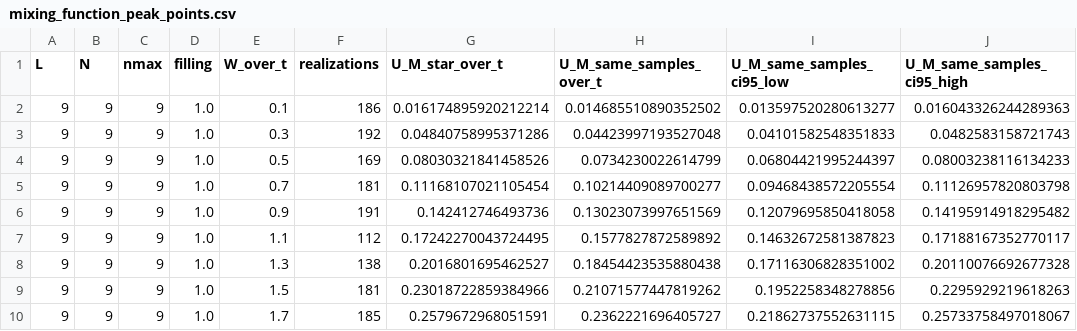
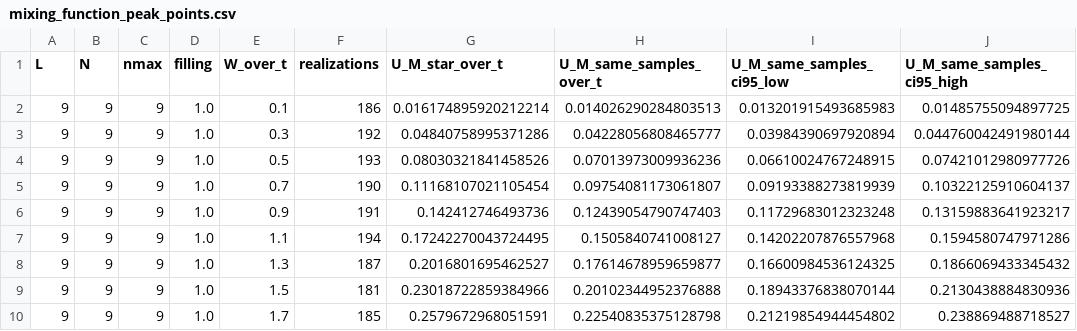
Before and after one commit to krystianjablonowski/POLFED_bozony, a CSV file: boson_peak_runs/run_L9_N9_nmax9_polfed500_R200_Ustep0p025_b7/mixing_function_peak_points.csv, drawn as a sheet; only a part is shown; the diff covers the shown part only.

```diff
--- a/boson_peak_runs/run_L9_N9_nmax9_polfed500_R200_Ustep0p025_b7/mixing_function_peak_points.csv
+++ b/boson_peak_runs/run_L9_N9_nmax9_polfed500_R200_Ustep0p025_b7/mixing_function_peak_points.csv
@@ -1,10 +1,10 @@
 L,N,nmax,filling,W_over_t,realizations,U_M_star_over_t,U_M_same_samples_over_t,U_M_same_samples_ci95_low,U_M_same_samples_ci95_high
-9,9,9,1.0,0.1,186,0.016174895920212214,0.014685510890352502,0.013597520280613277,0.016043326244289363
-9,9,9,1.0,0.3,192,0.04840758995371286,0.04423997193527048,0.04101582548351833,0.0482583158721743
-9,9,9,1.0,0.5,169,0.08030321841458526,0.0734230022614799,0.06804421995244397,0.08003238116134233
-9,9,9,1.0,0.7,181,0.11168107021105454,0.10214409089700277,0.09468438572205554,0.11126957820803798
-9,9,9,1.0,0.9,191,0.142412746493736,0.13023073997651569,0.12079695850418058,0.14195914918295482
-9,9,9,1.0,1.1,112,0.17242270043724495,0.1577827872589892,0.14632672581387823,0.17188167352770117
-9,9,9,1.0,1.3,138,0.2016801695462527,0.18454423535880438,0.17116306828351002,0.20110076692677328
-9,9,9,1.0,1.5,181,0.23018722859384966,0.21071577447819262,0.1952258348278856,0.2295929219618263
-9,9,9,1.0,1.7,185,0.2579672968051591,0.2362221696405727,0.21862737552631115,0.25733758497018067
+9,9,9,1.0,0.1,186,0.016174895920212214,0.014026290284803513,0.013201915493685983,0.01485755094897725
+9,9,9,1.0,0.3,192,0.04840758995371286,0.04228056808465777,0.03984390697920894,0.044760042491980144
+9,9,9,1.0,0.5,193,0.08030321841458526,0.07013973009936236,0.06610024767248915,0.07421012980977726
+9,9,9,1.0,0.7,190,0.11168107021105454,0.09754081173061807,0.09193388273819939,0.10322125910604137
+9,9,9,1.0,0.9,191,0.142412746493736,0.12439054790747403,0.11729683012323248,0.13159883641923217
+9,9,9,1.0,1.1,194,0.17242270043724495,0.1505840741008127,0.14202207876557968,0.1594580747971286
+9,9,9,1.0,1.3,187,0.2016801695462527,0.17614678959659877,0.16600984536124325,0.1866069433345432
+9,9,9,1.0,1.5,181,0.23018722859384966,0.20102344952376888,0.18943376838070144,0.2130438884830936
+9,9,9,1.0,1.7,185,0.2579672968051591,0.22540835375128798,0.21219854944454802,0.238869488718527
```
Also changed, not shown: 12 edited cells elsewhere in this file, boson_peak_runs/run_L9_N9_nmax9_polfed500_R200_Ustep0p025_b7/ed_averaged_curves.csv, boson_peak_runs/run_L9_N9_nmax9_polfed500_R200_Ustep0p025_b7/ed_small_W_fits.csv, 29 other files.
